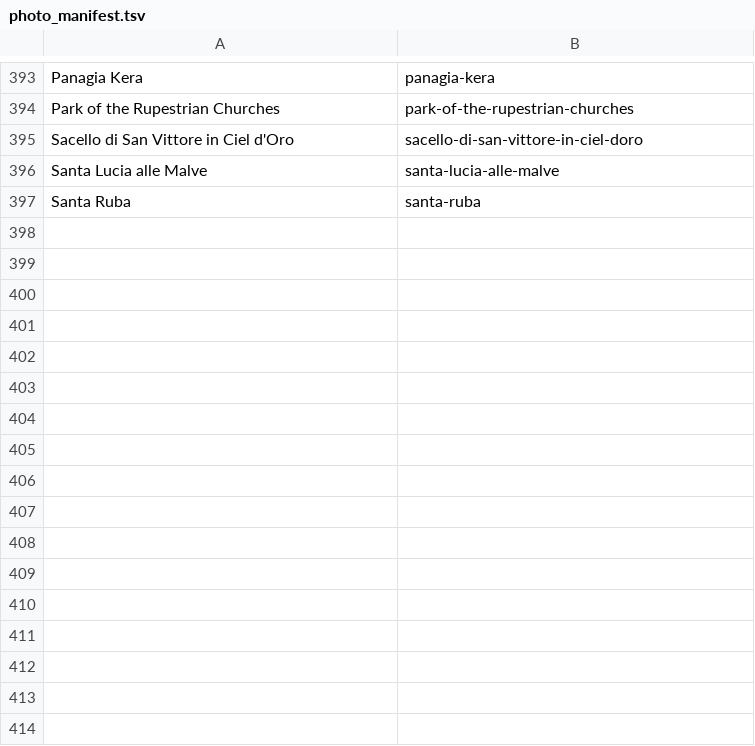
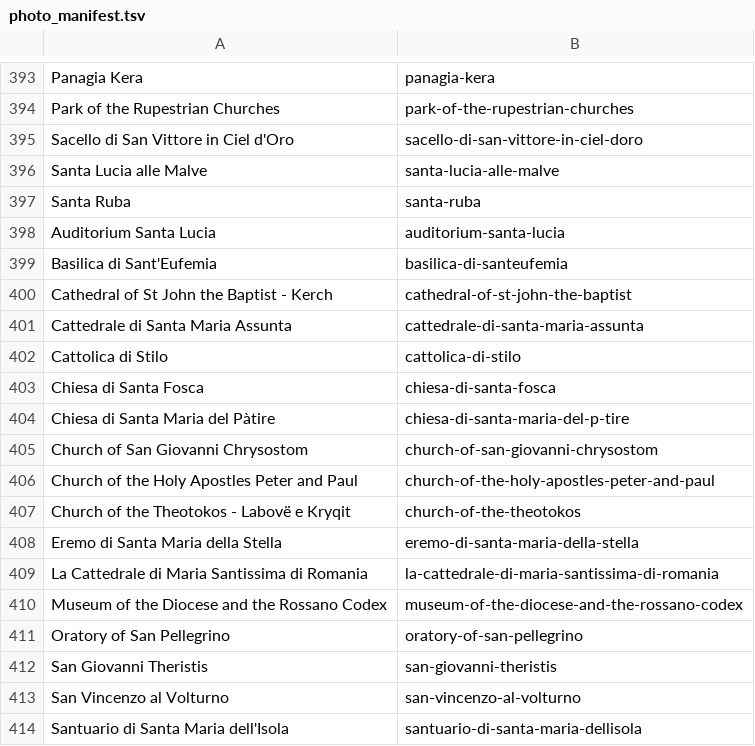
Before and after one commit to jhoedeman/ByzantineTrail, a TSV file: Tools/photo_manifest.tsv, drawn as a sheet; only a part is shown, gaps mark what is left out; the diff names each change by its address in the sheet, - before the commit and + after, or states it on an @@ line.

```diff
--- a/Tools/photo_manifest.tsv
+++ b/Tools/photo_manifest.tsv
+row 398: Auditorium Santa Lucia | auditorium-santa-lucia
+row 399: Basilica di Sant'Eufemia | basilica-di-santeufemia
+row 400: Cathedral of St John the Baptist - Kerch | cathedral-of-st-john-the-baptist
+row 401: Cattedrale di Santa Maria Assunta | cattedrale-di-santa-maria-assunta
+row 402: Cattolica di Stilo | cattolica-di-stilo
+row 403: Chiesa di Santa Fosca | chiesa-di-santa-fosca
+row 404: Chiesa di Santa Maria del Pàtire | chiesa-di-santa-maria-del-p-tire
+row 405: Church of San Giovanni Chrysostom | church-of-san-giovanni-chrysostom
+row 406: Church of the Holy Apostles Peter and Paul | church-of-the-holy-apostles-peter-and-paul
+row 407: Church of the Theotokos - Labovë e Kryqit | church-of-the-theotokos
+row 408: Eremo di Santa Maria della Stella | eremo-di-santa-maria-della-stella
+row 409: La Cattedrale di Maria Santissima di Romania | la-cattedrale-di-maria-santissima-di-romania
+row 410: Museum of the Diocese and the Rossano Codex | museum-of-the-diocese-and-the-rossano-codex
+row 411: Oratory of San Pellegrino | oratory-of-san-pellegrino
+row 412: San Giovanni Theristis | san-giovanni-theristis
+row 413: San Vincenzo al Volturno | san-vincenzo-al-volturno
+row 414: Santuario di Santa Maria dell'Isola | santuario-di-santa-maria-dellisola
```
Also changed, not shown: 50 other files.
